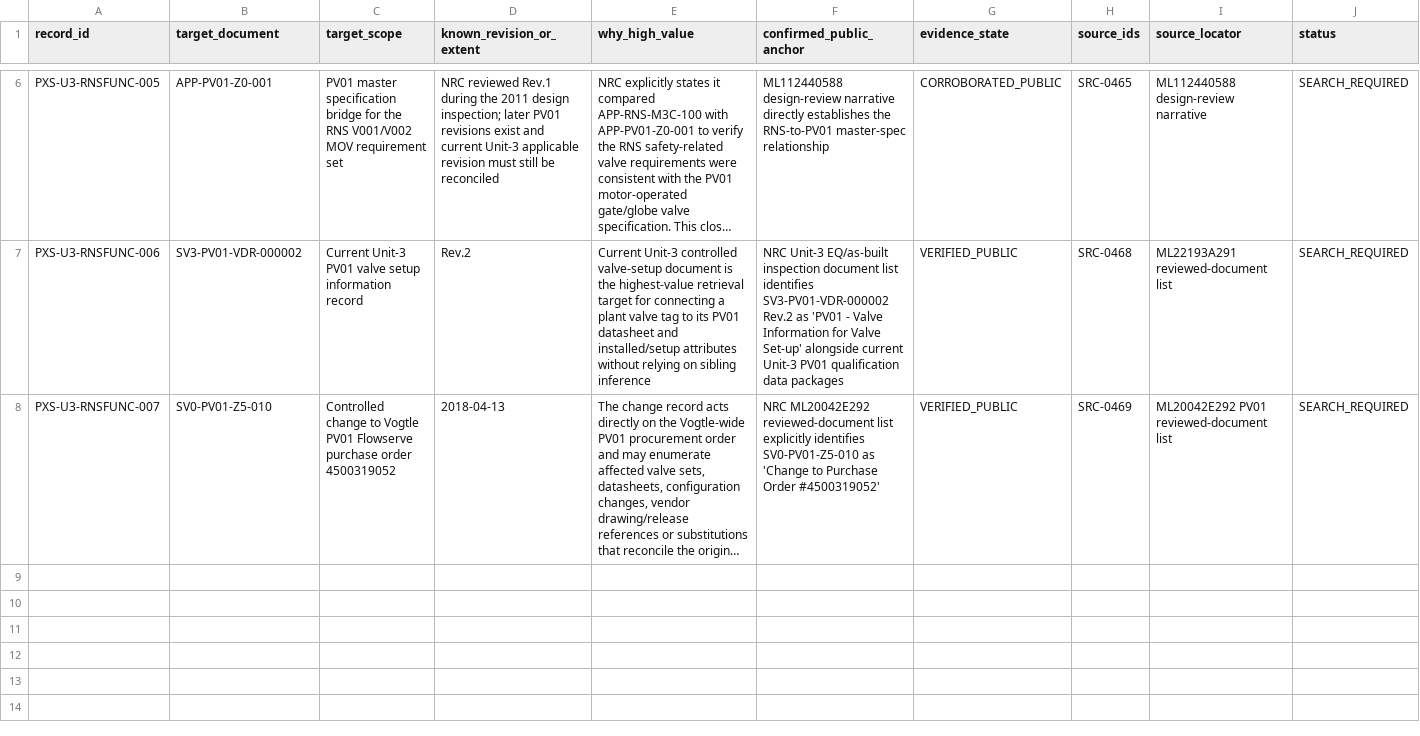
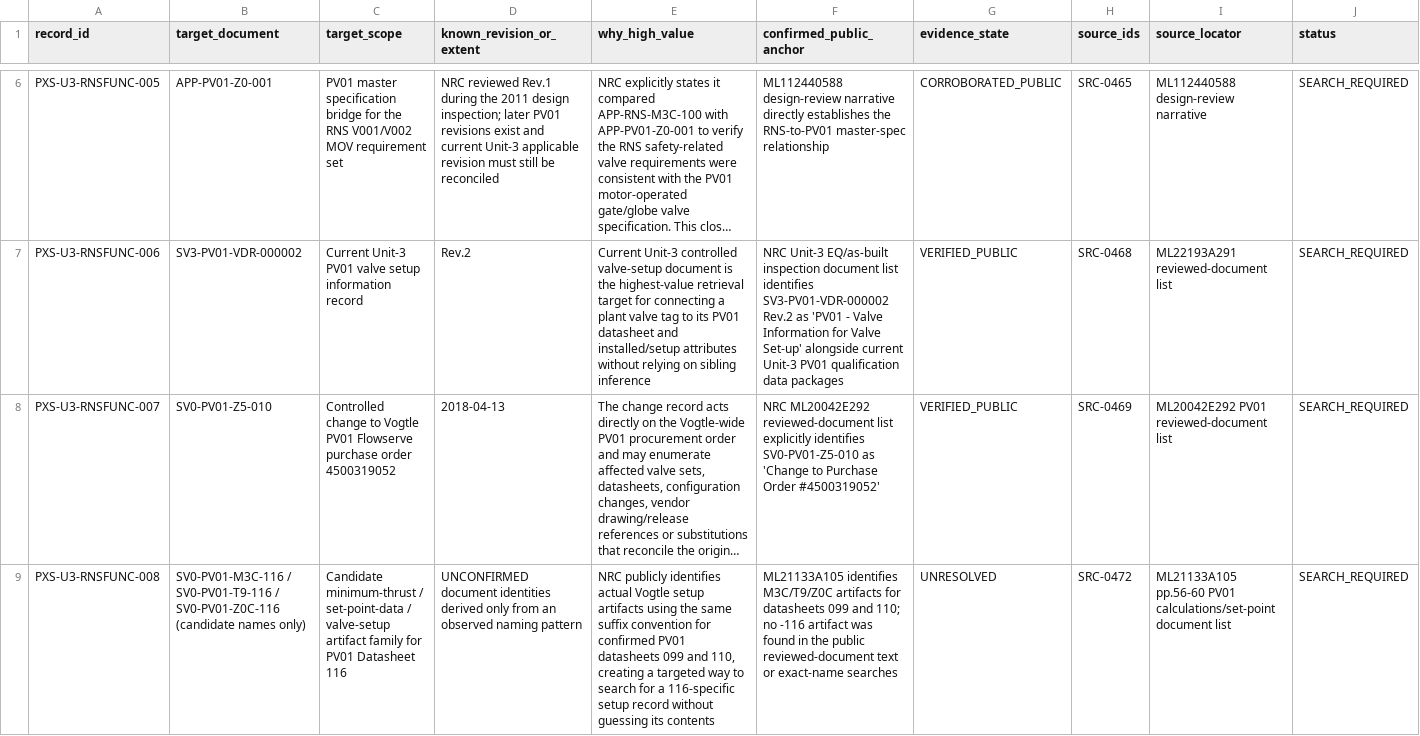
Before and after one commit to VesperCaeli/Westinghouse-ap1000-project, a CSV file: data/systems/PXS/unit3_rns_v002b_functional_requirements_targets.csv, drawn as a sheet; only a part is shown, gaps mark what is left out; long unchanged cells end in …; rows hold the shown columns only; the diff names each change by its address in the sheet, - before the commit and + after, or states it on an @@ line.

Commit message:
Add datasheet-116 setup artifact search pattern

```diff
--- a/data/systems/PXS/unit3_rns_v002b_functional_requirements_targets.csv
+++ b/data/systems/PXS/unit3_rns_v002b_functional_requirements_targets.csv
+row 9: PXS-U3-RNSFUNC-008 | SV0-PV01-M3C-116 / SV0-PV01-T9-116 / SV0-PV01-Z0C-116 (candidate names only) | Candidate minimum-thrust / set-point-data / valve-setup artifact family for PV01 Datasheet 116 | UNCONFIRMED document identities derived only from an observed naming pattern | NRC publicly identifies actual Vogtle setup artifacts using the same suffix convention for confirmed PV01 datasheets 099 and 110, creating a targeted way to search for a 116-specific setup record without guessing its contents | ML21133A105 identifies M3C/T9/Z0C artifacts for datasheets 099 and 110; no -116 artifact was found in the public reviewed-document text or exact-name searches | UNRESOLVED | SRC-0472 | ML21133A105 pp.56-60 PV01 calculations/set-point document list | SEARCH_REQUIRED
```
